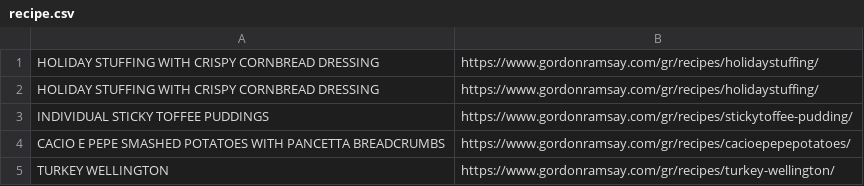
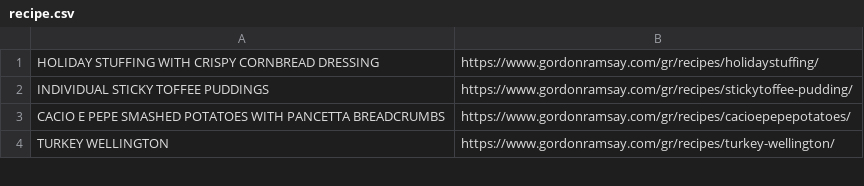
Before and after one commit to classidied/RamsayBot-2.0, a CSV file: data/recipe.csv, drawn as a sheet; only a part is shown; the diff names each change by its address in the sheet, - before the commit and + after, or states it on an @@ line.

```diff
--- a/data/recipe.csv
+++ b/data/recipe.csv
-row 2: HOLIDAY STUFFING WITH CRISPY CORNBREAD DRESSING | https://www.gordonramsay.com/gr/recipes/holidaystuffing/
```
Also changed, not shown: 2 other files.
